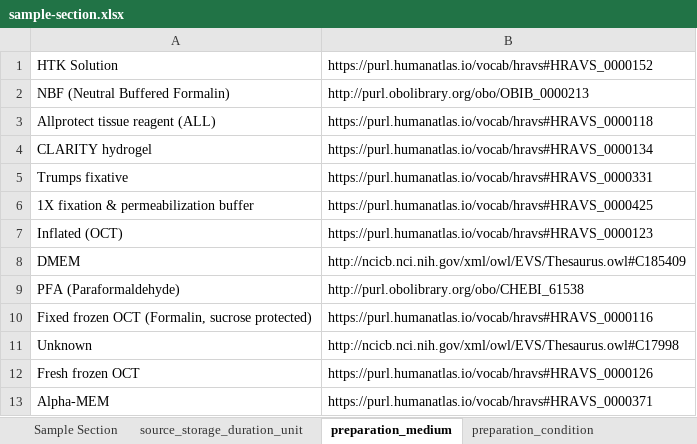
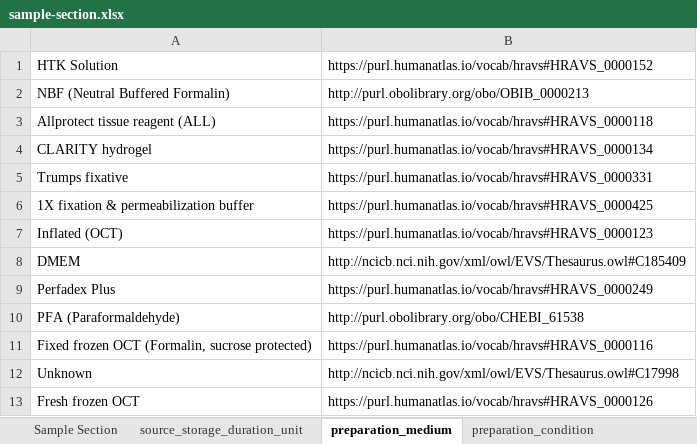
Before and after one commit to hubmapconsortium/dataset-metadata-spreadsheet, an Excel workbook: sample-section/latest/sample-section.xlsx, sheet preparation_medium, drawn as a sheet; only a part is shown; the shorter side is filled out with more unchanged rows; values as stored, in another font and other column widths than the file's, no borders; the diff names each change by its address in the sheet, - before the commit and + after, or states it on an @@ line.

Commit message:
Add Perfadex Plus as preparation medium
Closes #128

```diff
--- a/sample-section/latest/sample-section.xlsx (sheet preparation_medium)
+++ b/sample-section/latest/sample-section.xlsx (sheet preparation_medium)
+row 9: Perfadex Plus | https://purl.humanatlas.io/vocab/hravs#HRAVS_0000249
```
Also changed, not shown: sheet .metadata, sample-block/latest/sample-block.xlsx, sample-block/v2.1.0/sample-block-v2.1.0.xlsx, 9 other files.
